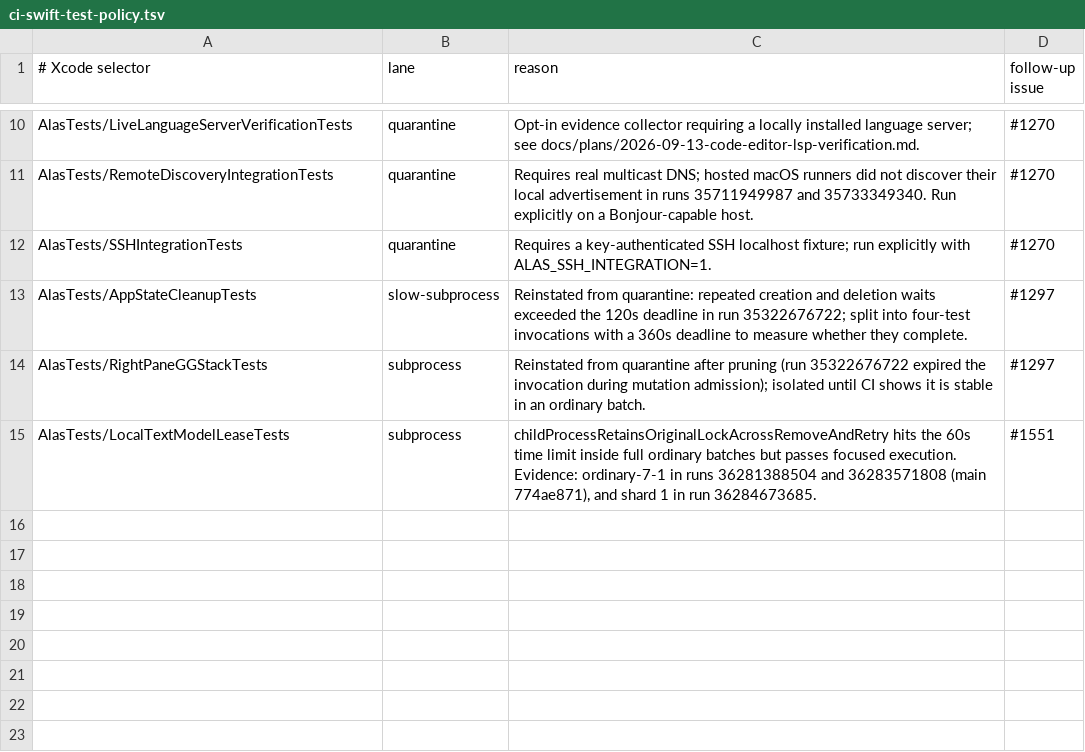
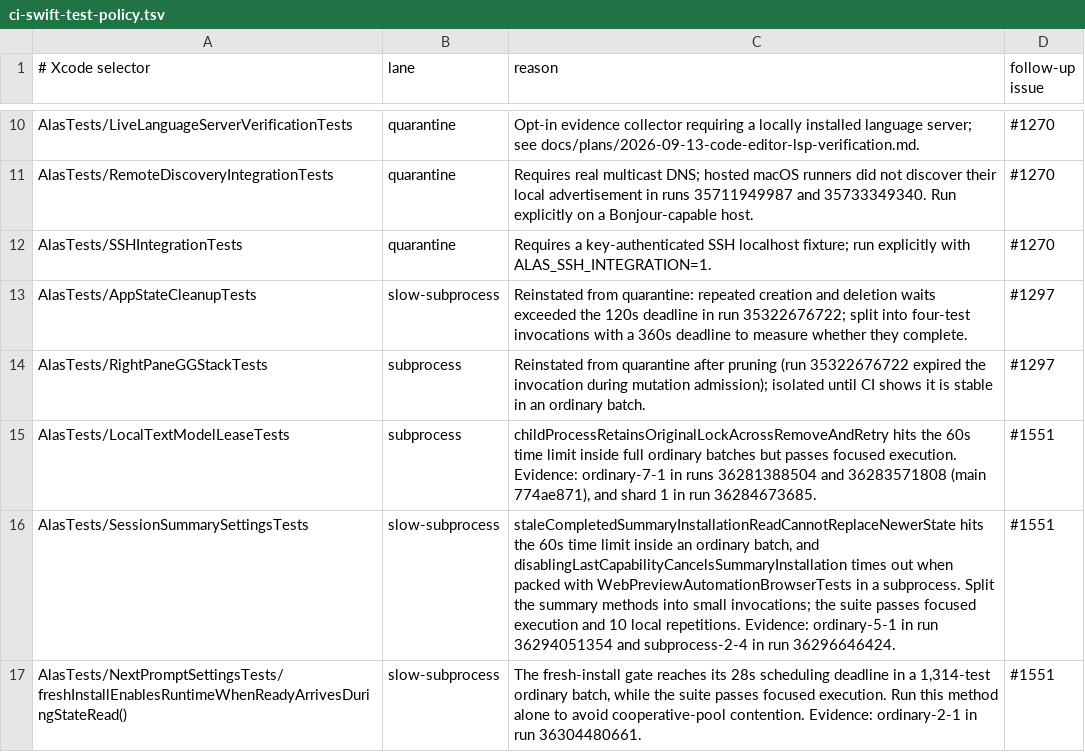
Before and after one commit to mrmans0n/alas, a TSV file: scripts/ci-swift-test-policy.tsv, drawn as a sheet; only a part is shown, gaps mark what is left out.

Commit message:
fix: resolve timing races in peer, run, browser, and stack flows (#1553)
* test: remove timing races from peer and run record suites

* test: stop peer request poll on cancellation

* fix(ci): keep click navigation active and await run launch

* test(ci): isolate summary settings suite after batch timeout

* test(ci): split summary settings subprocess invocations

* fix(gg): preserve explicit stack refresh after mutation

* test: await run launch state across record suite

* fix(gg): retain deferred refresh until explicit load settles

* ci: isolate next prompt install gate test

```diff
--- a/scripts/ci-swift-test-policy.tsv
+++ b/scripts/ci-swift-test-policy.tsv
@@ -15 +15,3 @@ AlasTests/RightPaneGGStackTests	subprocess	Reinstated from quarantine after prun
 AlasTests/LocalTextModelLeaseTests	subprocess	childProcessRetainsOriginalLockAcrossRemoveAndRetry hits the 60s time limit inside full ordinary batches but passes focused execution. Evidence: ordinary-7-1 in runs 36281388504 and 36283571808 (main 774ae871), and shard 1 in run 36284673685.	#1551
+AlasTests/SessionSummarySettingsTests	slow-subprocess	staleCompletedSummaryInstallationReadCannotReplaceNewerState hits the 60s time limit inside an ordinary batch, and disablingLastCapabilityCancelsSummaryInstallation times out when packed with WebPreviewAutomationBrowserTests in a subprocess. Split the summary methods into small invocations; the suite passes focused execution and 10 local repetitions. Evidence: ordinary-5-1 in run 36294051354 and subprocess-2-4 in run 36296646424.	#1551
+AlasTests/NextPromptSettingsTests/freshInstallEnablesRuntimeWhenReadyArrivesDuringStateRead()	slow-subprocess	The fresh-install gate reaches its 28s scheduling deadline in a 1,314-test ordinary batch, while the suite passes focused execution. Run this method alone to avoid cooperative-pool contention. Evidence: ordinary-2-1 in run 36304480661.	#1551
```
Also changed, not shown: 5 other files.
